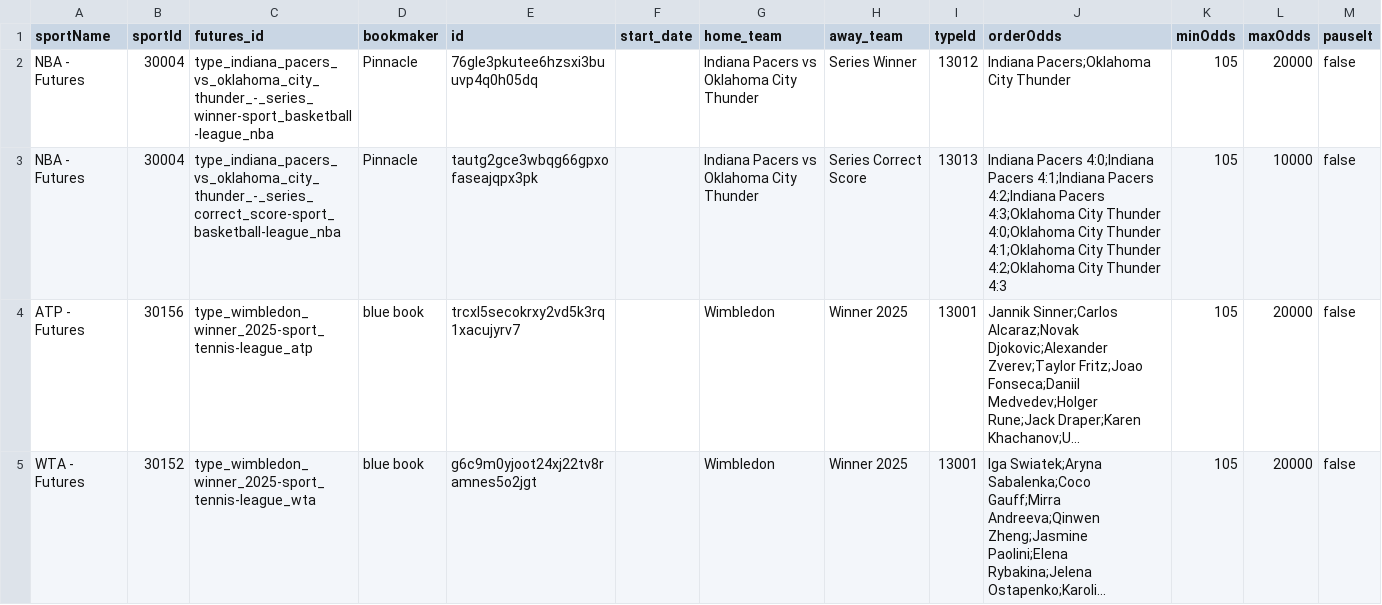
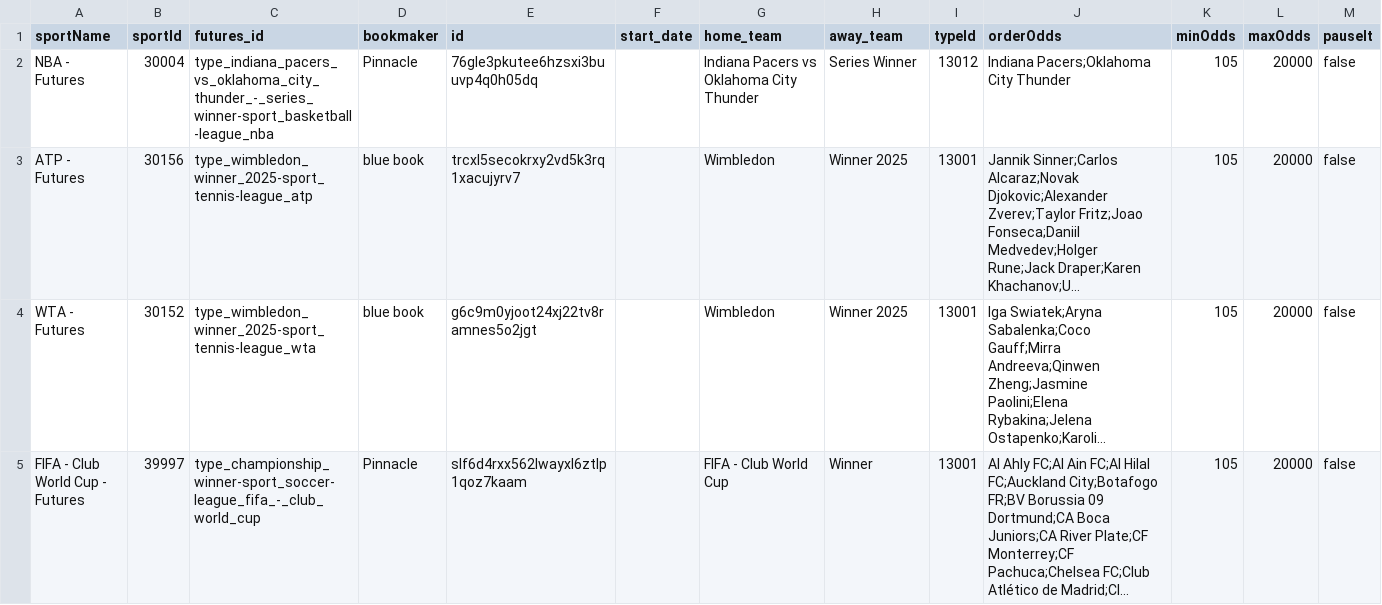
Before and after one commit to thales-markets/sports-markets-v2-risk-management, a CSV file: futures-config-testnet.csv, drawn as a sheet; only a part is shown; the shorter side is filled out with more unchanged rows; long unchanged cells end in …; the diff names each change by its address in the sheet, - before the commit and + after, or states it on an @@ line.

Commit message:
Update futures-config-testnet.csv

```diff
--- a/futures-config-testnet.csv
+++ b/futures-config-testnet.csv
-row 3: NBA - Futures | 30004 | type_indiana_pacers_vs_oklahoma_city_thunder_-_series_correct_score-sport_basketball-league_nba | Pinnacle | tautg2gce3wbqg66gpxofaseajqpx3pk |  | Indiana Pacers vs Oklahoma City Thunder | Series Correct Score | 13013 | Indiana Pacers 4:0;Indiana Pacers 4:1;Indiana Pacers 4:2;Indiana Pacers 4:3;Oklahoma City Thunder 4:0;Oklahoma City Thunder 4:1;Oklahoma City Thunder 4:2;Oklahoma City Thunder 4:3 | 105 | 10000 | false
```
